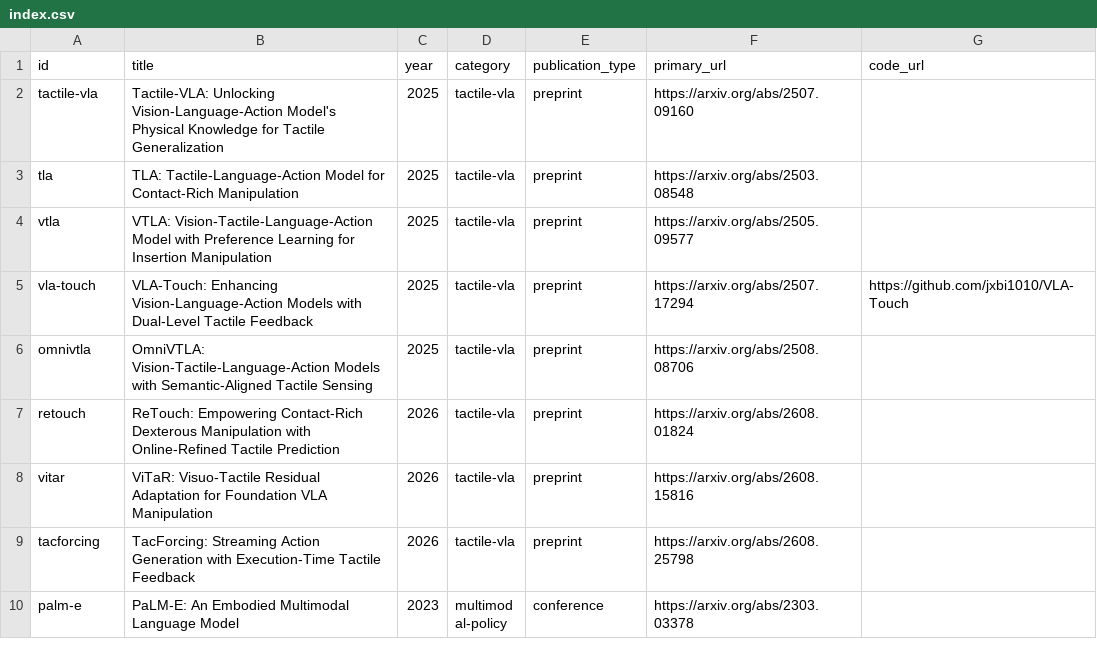
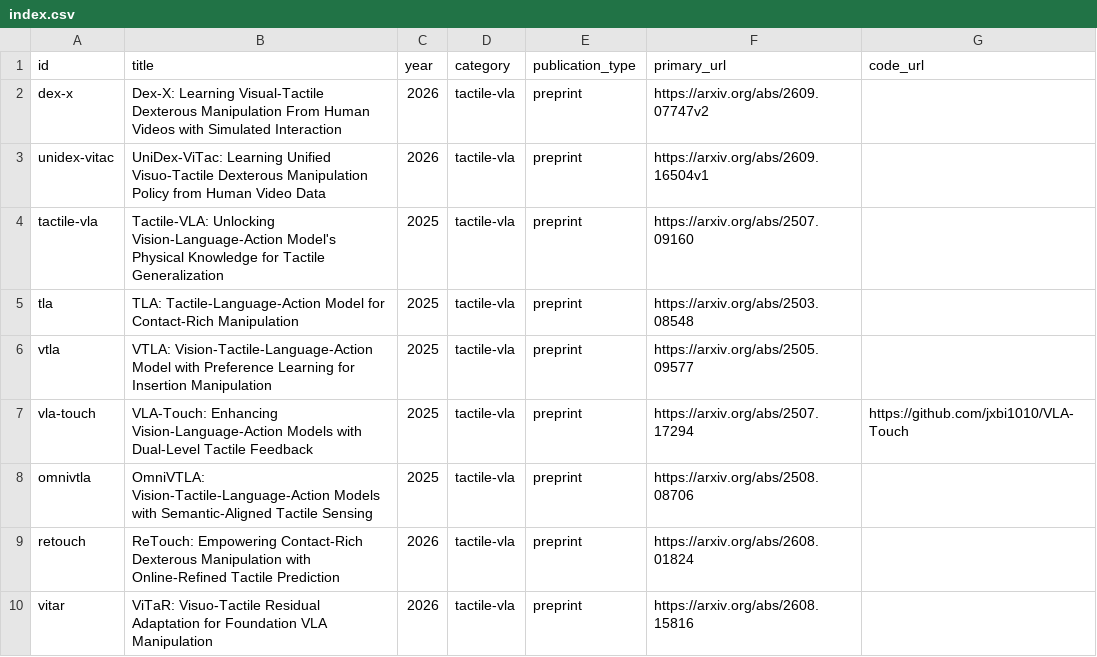
Before and after one commit to wanghyda/tactile-vla-literature, a CSV file: papers/index.csv, drawn as a sheet; only a part is shown; the shorter side is filled out with more unchanged rows.

```diff
--- a/papers/index.csv
+++ b/papers/index.csv
@@ -1,2 +1,4 @@
 id,title,year,category,publication_type,primary_url,code_url
+dex-x,Dex-X: Learning Visual-Tactile Dexterous Manipulation From Human Videos with Simulated Interaction,2026,tactile-vla,preprint,https://arxiv.org/abs/2609.07747v2,
+unidex-vitac,UniDex-ViTac: Learning Unified Visuo-Tactile Dexterous Manipulation Policy from Human Video Data,2026,tactile-vla,preprint,https://arxiv.org/abs/2609.16504v1,
 tactile-vla,Tactile-VLA: Unlocking Vision-Language-Action Model's Physical Knowledge for Tactile Generalization,2025,tactile-vla,preprint,https://arxiv.org/abs/2507.09160,
```
Also changed, not shown: 6 other files.
